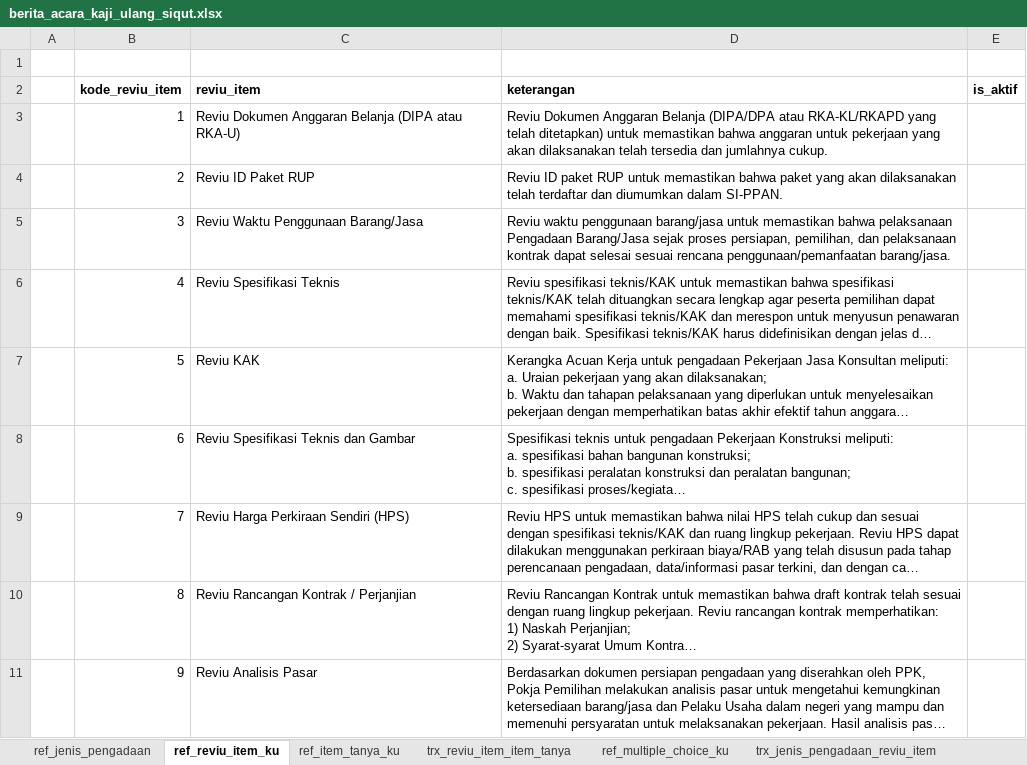
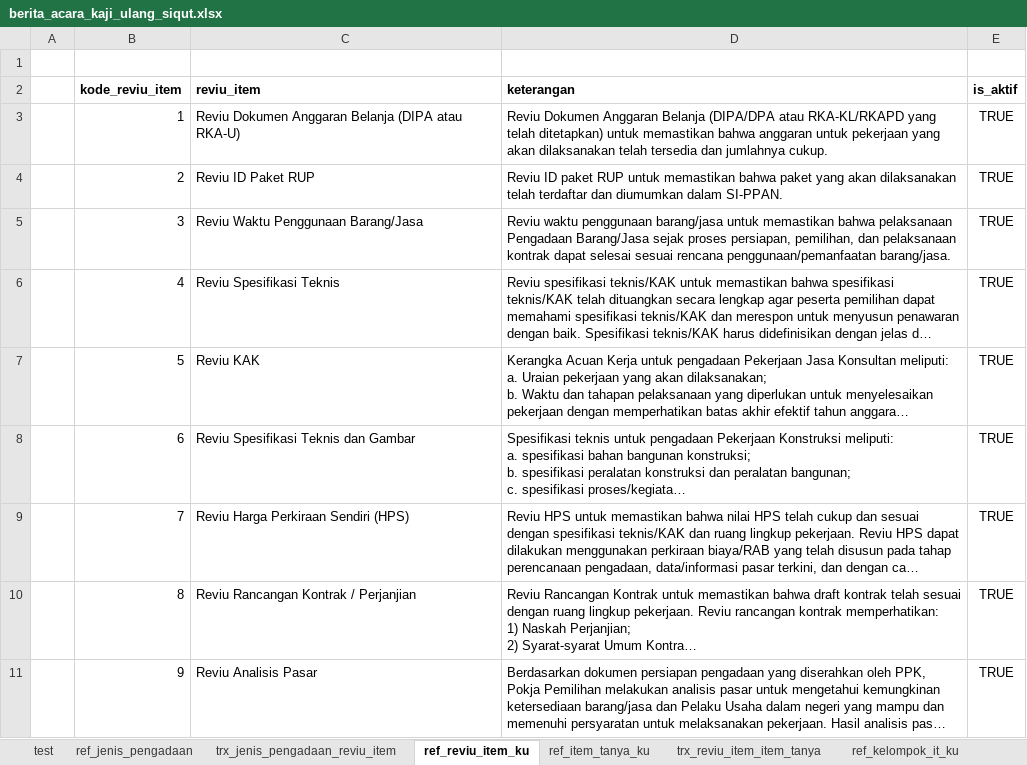
Before and after one commit to misterdan911/promise-migration, an Excel workbook: files/siqut/berita_acara_kaji_ulang_siqut.xlsx, sheet ref_reviu_item_ku, drawn as a sheet; long unchanged cells end in …; values as stored, in another font and other column widths than the file's, no borders; the diff names each change by its address in the sheet, - before the commit and + after, or states it on an @@ line.

```diff
--- a/files/siqut/berita_acara_kaji_ulang_siqut.xlsx (sheet ref_reviu_item_ku)
+++ b/files/siqut/berita_acara_kaji_ulang_siqut.xlsx (sheet ref_reviu_item_ku)
+sheet tab: test
+sheet tab: ref_kelompok_it_ku
@@ sheet tab order changed: test | ref_jenis_pengadaan | trx_jenis_pengadaan_reviu_item | ref_reviu_item_ku | ref_item_tanya_ku | trx_reviu_item_item_tanya | ref_kelompok_it_ku @@
-E3:E11 (is_aktif): (empty)
+E3:E11 (is_aktif): TRUE
```
Also changed, not shown: sheet ref_item_tanya_ku, sheet trx_jenis_pengadaan_reviu_item, sheet trx_reviu_item_item_tanya, sheet trx_tanya_jawab_ku, formulas that keep their value, 4 other files.
